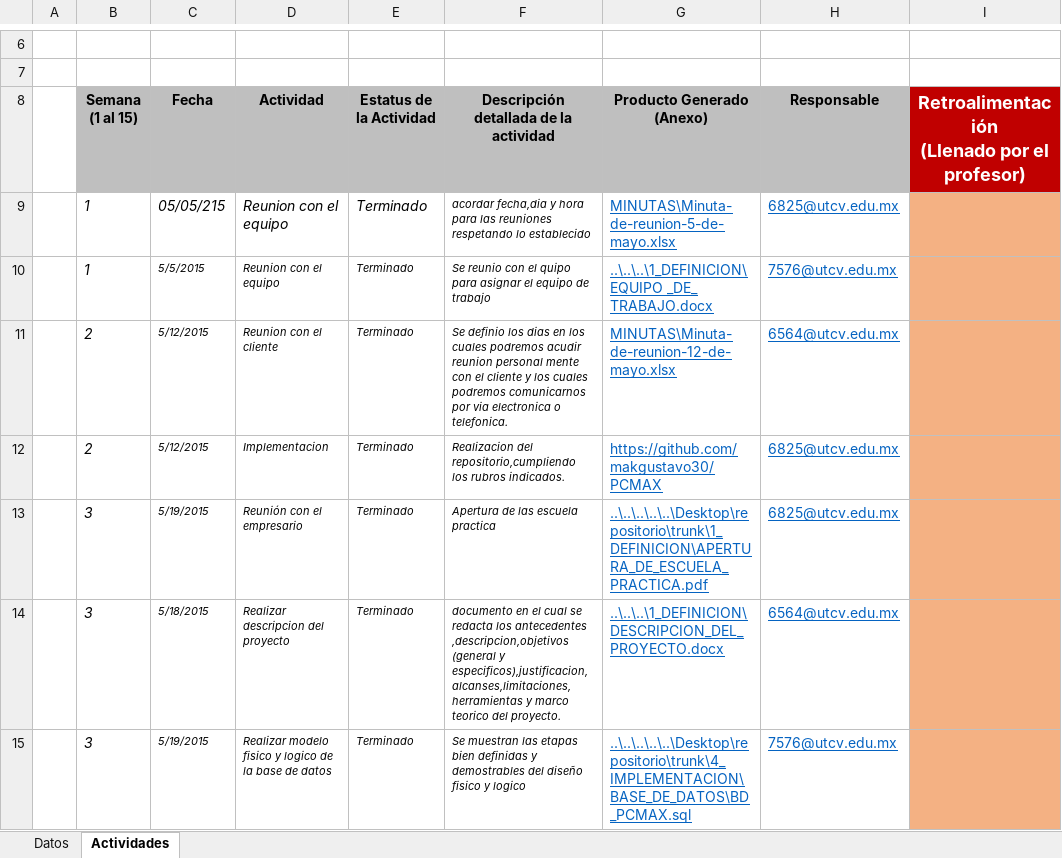
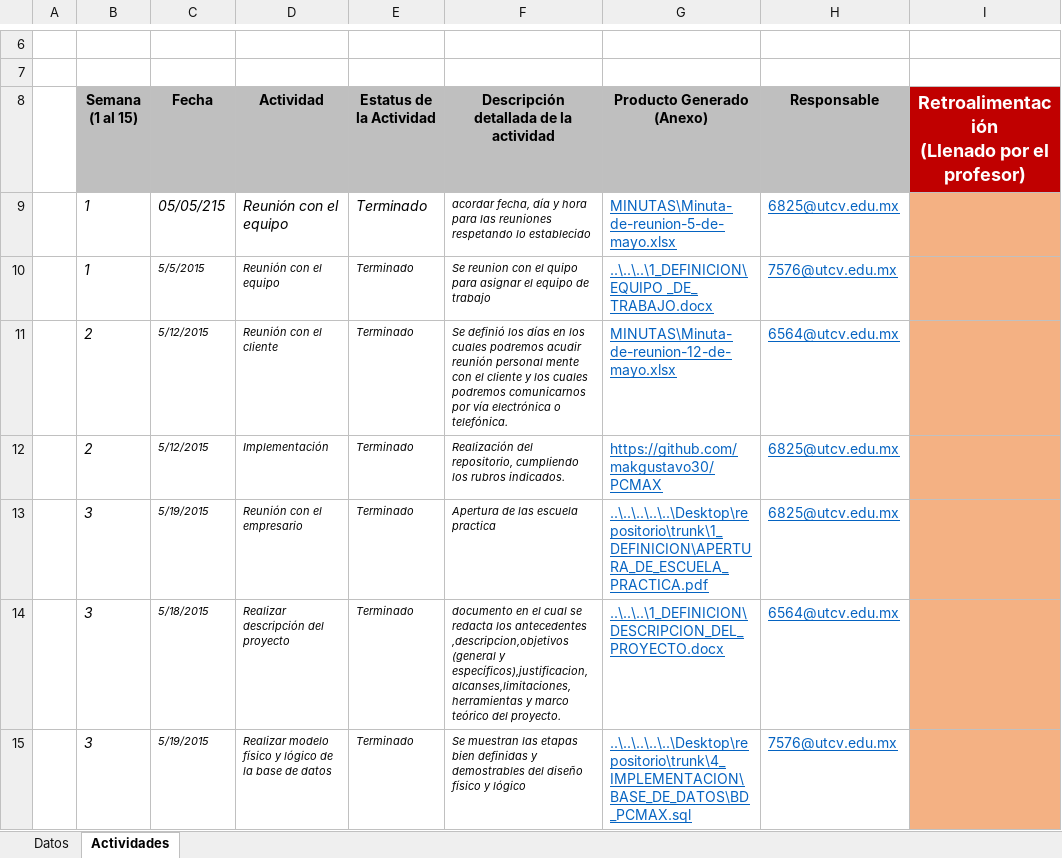
Before and after one commit to makgustavo30/PCMAX, an Excel workbook: 7_ADMON_PROYECTO/BITACORAS/PARCIAL_3/BITACORA.xlsx, sheet Actividades, drawn as a sheet; only a part is shown, gaps mark what is left out; values as stored, in another font and other column widths than the file's, no borders; charts and pictures not drawn; the diff covers the shown part only; the diff names each change by its address in the sheet, - before the commit and + after, or states it on an @@ line.

```diff
--- a/7_ADMON_PROYECTO/BITACORAS/PARCIAL_3/BITACORA.xlsx (sheet Actividades)
+++ b/7_ADMON_PROYECTO/BITACORAS/PARCIAL_3/BITACORA.xlsx (sheet Actividades)
-D9:D10 (Actividad): Reunion con el equipo
+D9:D10 (Actividad): Reunión con el equipo
-F9: acordar fecha,dia y hora…
+F9: acordar fecha, día y hora…
-F10: Se reunio con el…
+F10: Se reunion con el…
-D11 (Actividad): Reunion con el cliente
+D11 (Actividad): Reunión con el cliente
-F11: Se definio los dias en los cuales podremos acudir reunion personal mente con el cliente y los cuales podremos comunicarnos por via electronica o telefonica.
+F11: Se definió los días en los cuales podremos acudir reunión personal mente con el cliente y los cuales podremos comunicarnos por vía electrónica o telefónica.
-D12 (Actividad): Implementacion
+D12 (Actividad): Implementación
-F12: Realizacion del repositorio,cumpliendo los rubros…
+F12: Realización del repositorio, cumpliendo los rubros…
-D14 (Actividad): Realizar descripcion del proyecto
+D14 (Actividad): Realizar descripción del proyecto
-F14: …(general y especificos),justificacion,alcanses,limitaciones,herramientas y marco teorico del proyecto.
+F14: …(general y específicos),justificacion,alcanses,limitaciones,herramientas y marco teórico del proyecto.
-D15 (Actividad): Realizar modelo fisico y logico de la…
+D15 (Actividad): Realizar modelo físico y lógico de la…
-F15: …del diseño fisico y logico
+F15: …del diseño físico y lógico
```
Also changed, not shown: 13 edited cells elsewhere in this sheet, 10 other files.
